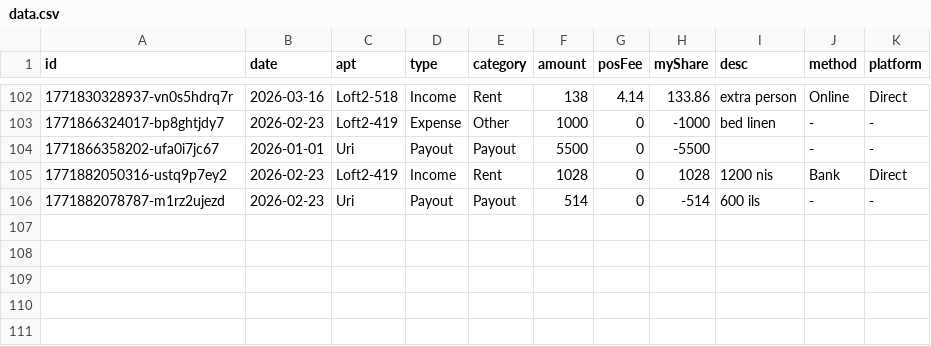
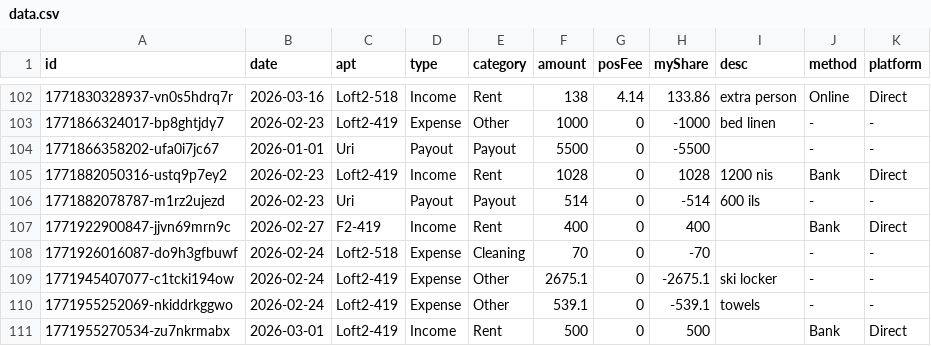
Before and after one commit to Golbstein/rental-manager, a CSV file: data.csv, drawn as a sheet; only a part is shown, gaps mark what is left out.

```diff
--- a/data.csv
+++ b/data.csv
@@ -106 +106,6 @@ id,date,apt,type,category,amount,posFee,myShare,desc,method,platform
 1771882078787-m1rz2ujezd,2026-02-23,Uri,Payout,Payout,514,0,-514,600 ils,-,-
+1771922900847-jjvn69mrn9c,2026-02-27,F2-419,Income,Rent,400,0,400,,Bank,Direct
+1771926016087-do9h3gfbuwf,2026-02-24,Loft2-518,Expense,Cleaning,70,0,-70,,-,-
+1771945407077-c1tcki194ow,2026-02-24,Loft2-419,Expense,Other,2675.1,0,-2675.1,ski locker,-,-
+1771955252069-nkiddrkggwo,2026-02-24,Loft2-419,Expense,Other,539.1,0,-539.1,towels,-,-
+1771955270534-zu7nkrmabx,2026-03-01,Loft2-419,Income,Rent,500,0,500,,Bank,Direct
```
Also changed, not shown: 1 other file.
